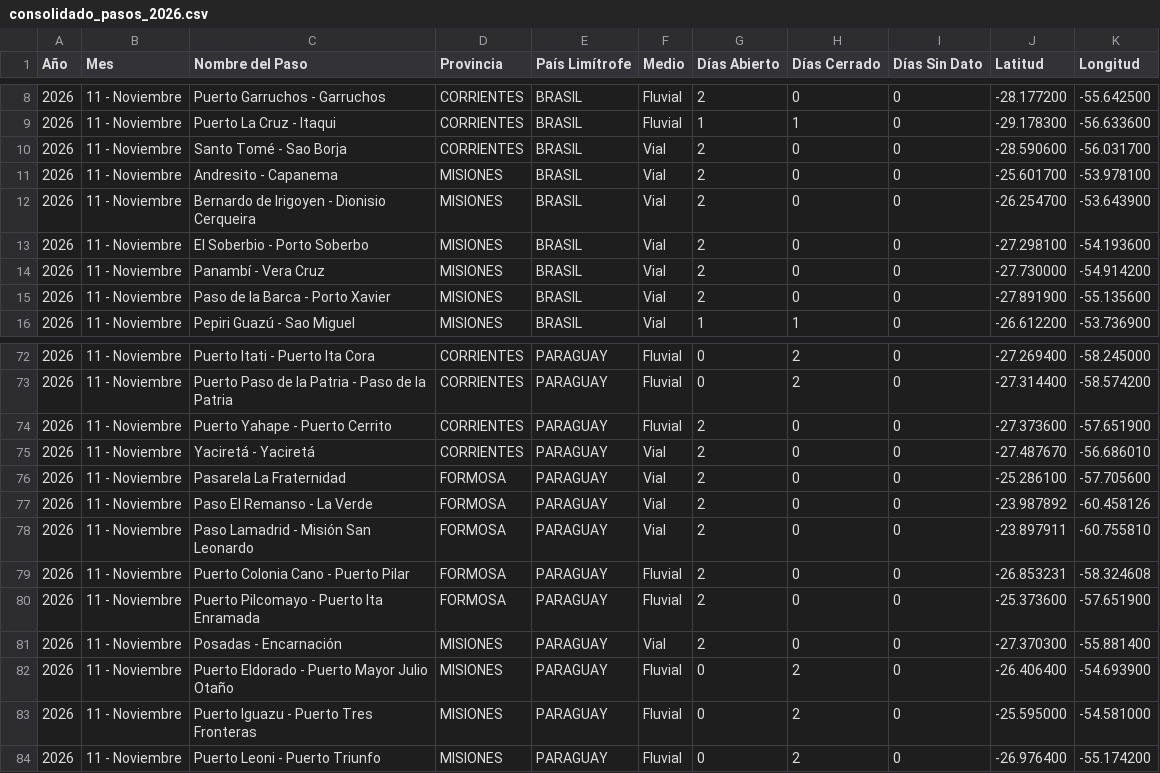
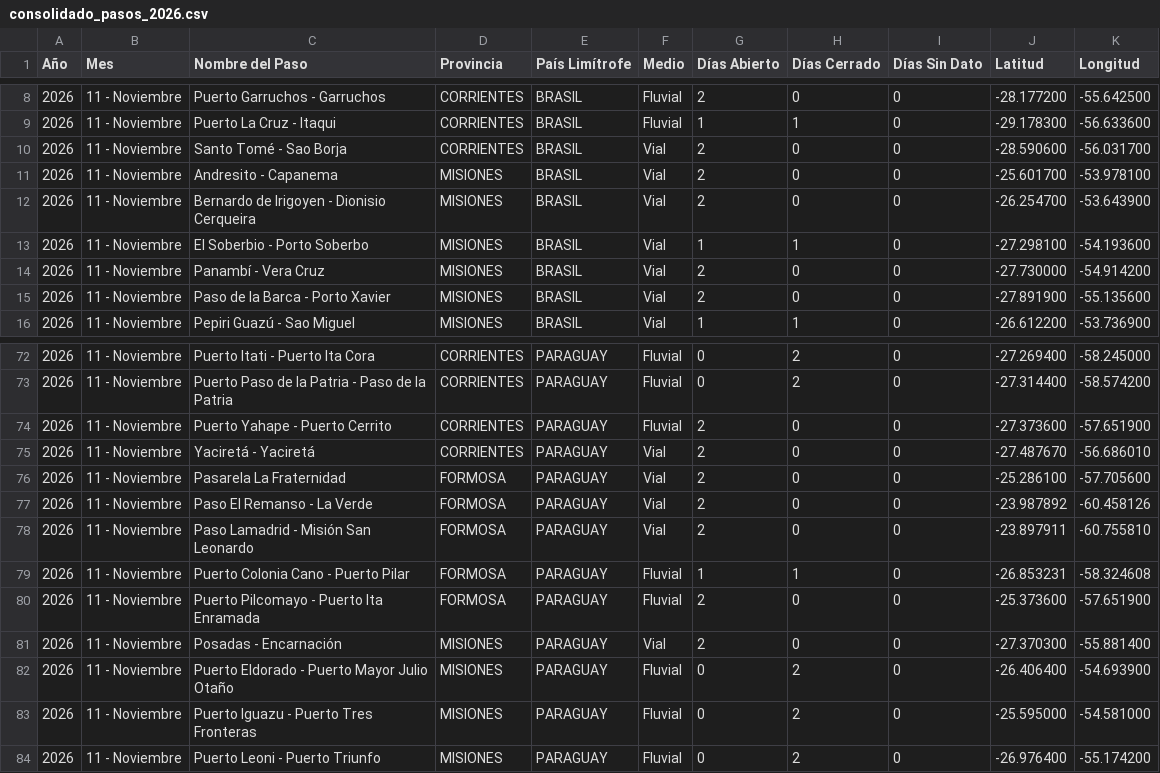
Before and after one commit to battagliam0707-jpg/Pasos-Fronterizos, a CSV file: consolidado_pasos_2026.csv, drawn as a sheet; only a part is shown, gaps mark what is left out.

```diff
--- a/consolidado_pasos_2026.csv
+++ b/consolidado_pasos_2026.csv
@@ -12,3 +12,3 @@
 2026,11 - Noviembre,Bernardo de Irigoyen - Dionisio Cerqueira,MISIONES,BRASIL,Vial,2,0,0,-26.254700,-53.643900
-2026,11 - Noviembre,El Soberbio - Porto Soberbo,MISIONES,BRASIL,Vial,2,0,0,-27.298100,-54.193600
+2026,11 - Noviembre,El Soberbio - Porto Soberbo,MISIONES,BRASIL,Vial,1,1,0,-27.298100,-54.193600
 2026,11 - Noviembre,Panambí - Vera Cruz,MISIONES,BRASIL,Vial,2,0,0,-27.730000,-54.914200
@@ -78,3 +78,3 @@
 2026,11 - Noviembre,Paso Lamadrid - Misión San Leonardo,FORMOSA,PARAGUAY,Vial,2,0,0,-23.897911,-60.755810
-2026,11 - Noviembre,Puerto Colonia Cano - Puerto Pilar,FORMOSA,PARAGUAY,Fluvial,2,0,0,-26.853231,-58.324608
+2026,11 - Noviembre,Puerto Colonia Cano - Puerto Pilar,FORMOSA,PARAGUAY,Fluvial,1,1,0,-26.853231,-58.324608
 2026,11 - Noviembre,Puerto Pilcomayo - Puerto Ita Enramada,FORMOSA,PARAGUAY,Fluvial,2,0,0,-25.373600,-57.651900
```
Also changed, not shown: historico_diario_2026.csv.
